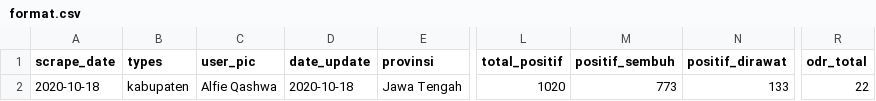
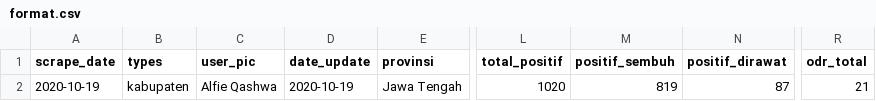
Before and after one commit to alfieqashwa/kominfo-pedulilindungi, a CSV file: JAWA_TENGAH/boyolali/new/format.csv, drawn as a sheet; only a part is shown, gaps mark what is left out; the diff names each change by its address in the sheet, - before the commit and + after, or states it on an @@ line.

```diff
--- a/JAWA_TENGAH/boyolali/new/format.csv
+++ b/JAWA_TENGAH/boyolali/new/format.csv
-A2 (scrape_date): 2020-10-18
+A2 (scrape_date): 2020-10-19
-D2 (date_update): 2020-10-18
+D2 (date_update): 2020-10-19
-M2 (positif_sembuh): 773
+M2 (positif_sembuh): 819
-N2 (positif_dirawat): 133
+N2 (positif_dirawat): 87
-R2 (odr_total): 22
+R2 (odr_total): 21
```
Also changed, not shown: JAWA_TENGAH/cilacap/new/format.csv, JAWA_TENGAH/kudus/new/format.csv, 14 other files.
